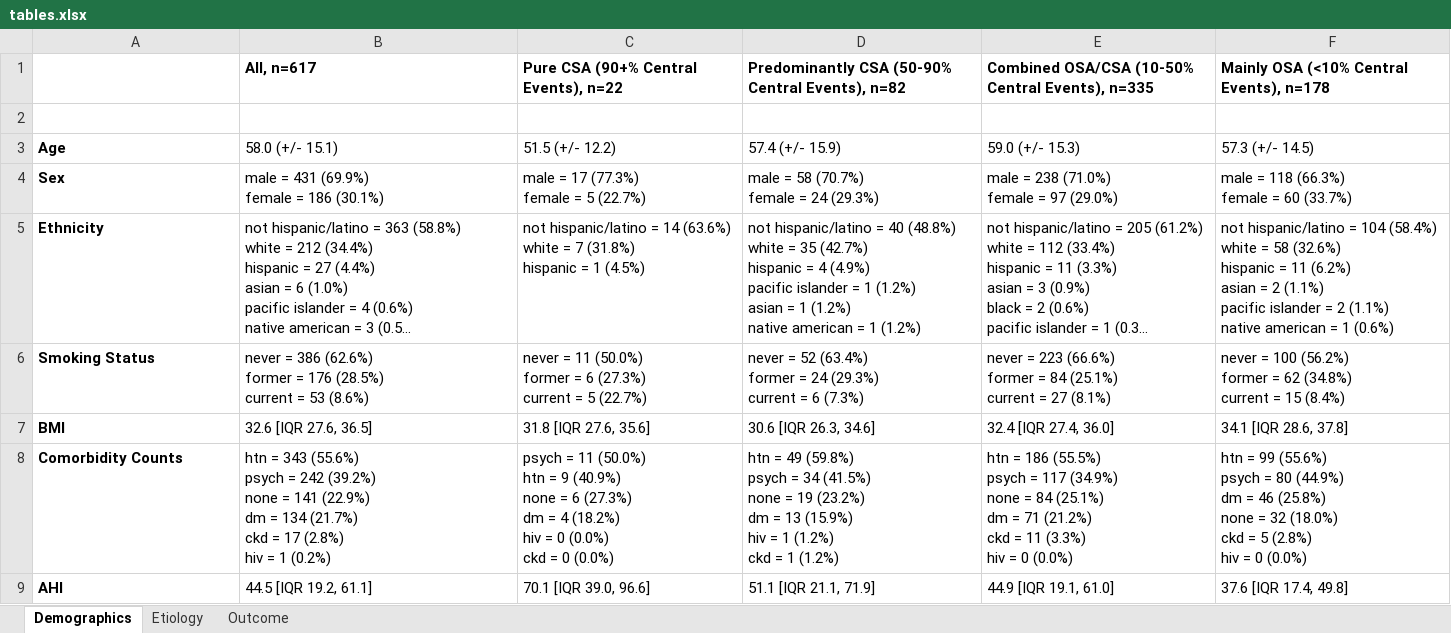
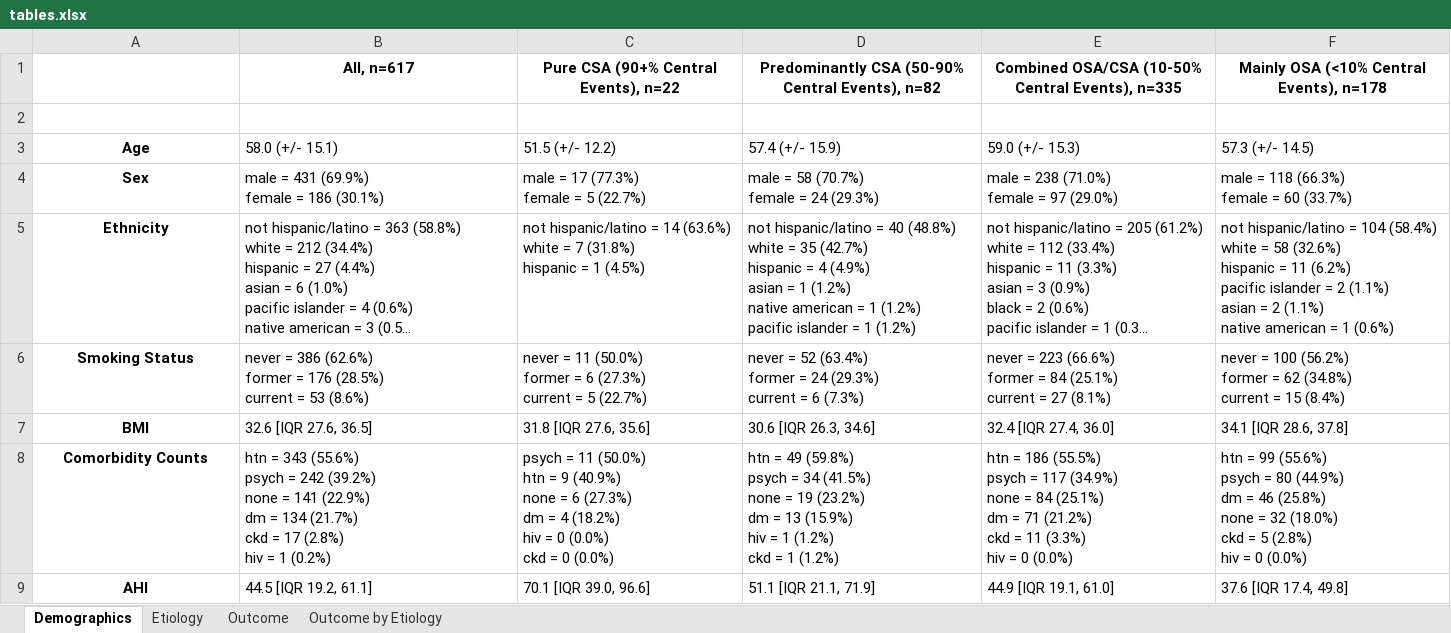
Before and after one commit to reblocke/CSA, an Excel workbook: tables.xlsx, sheet Demographics, drawn as a sheet; long unchanged cells end in …; values as stored, in another font and other column widths than the file's, no borders; ↵ is a line break in a cell; the diff names each change by its address in the sheet, - before the commit and + after, or states it on an @@ line.

Commit message:
added code for table 4 (outcome by etiology) and added intial treatment to table 3

```diff
--- a/tables.xlsx (sheet Demographics)
+++ b/tables.xlsx (sheet Demographics)
+sheet tab: Outcome by Etiology
-B1:F1 alignment: left
+B1:F1 alignment: center
-A3:A9 alignment: left
+A3:A9 alignment: center
-D5: …4 (4.9%) ↵ pacific islander = 1 (1.2%) ↵ asian = 1 (1.2%) ↵ native american = 1…
+D5: …4 (4.9%) ↵ asian = 1 (1.2%) ↵ native american = 1 (1.2%) ↵ pacific islander = 1…
-F5: …11 (6.2%) ↵ asian = 2 (1.1%) ↵ pacific islander = 2…
+F5: …11 (6.2%) ↵ pacific islander = 2 (1.1%) ↵ asian = 2…
```
Also changed, not shown: sheet Outcome, 1 other file.
